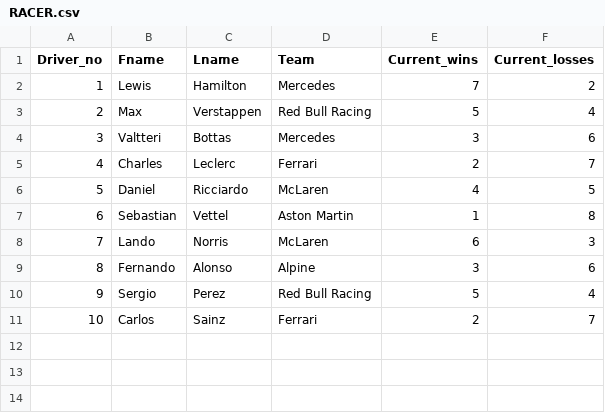
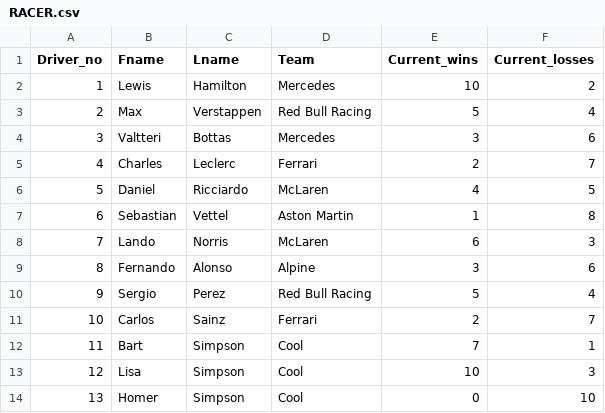
Before and after one commit to IsaacRider/3380_Final, a CSV file: Final_Project_3380/src/Main/RACER.csv, drawn as a sheet.

```diff
--- a/Final_Project_3380/src/Main/RACER.csv
+++ b/Final_Project_3380/src/Main/RACER.csv
@@ -1,3 +1,3 @@
 Driver_no,Fname,Lname,Team,Current_wins,Current_losses
-1,Lewis,Hamilton,Mercedes,7,2
+1,Lewis,Hamilton,Mercedes,10,2
 2,Max,Verstappen,"Red Bull Racing",5,4
@@ -11 +11,4 @@ Driver_no,Fname,Lname,Team,Current_wins,Current_losses
 10,Carlos,Sainz,Ferrari,2,7
+11,Bart,Simpson,Cool,7,1
+12,Lisa,Simpson,Cool,10,3
+13,Homer,Simpson,Cool,0,10
```
Also changed, not shown: Final_Project_3380/src/Main/FAN.csv, Final_Project_3380/src/Main/RACES_IN.csv, 7 other files.
